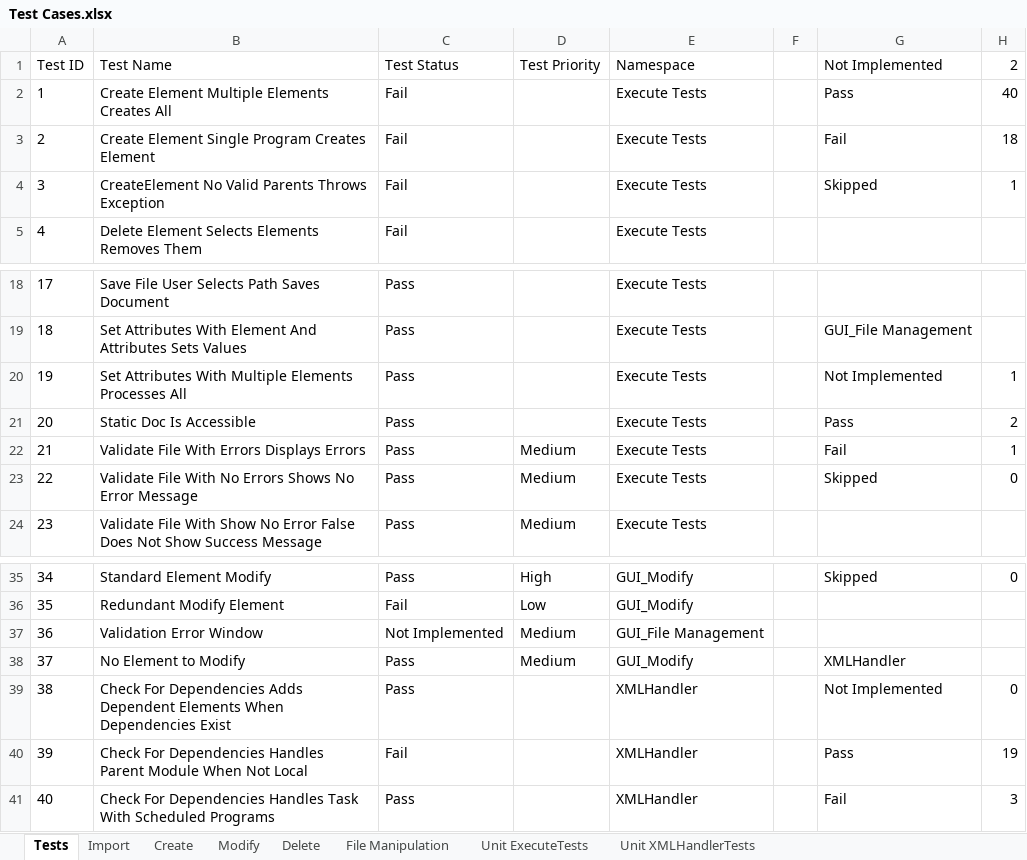
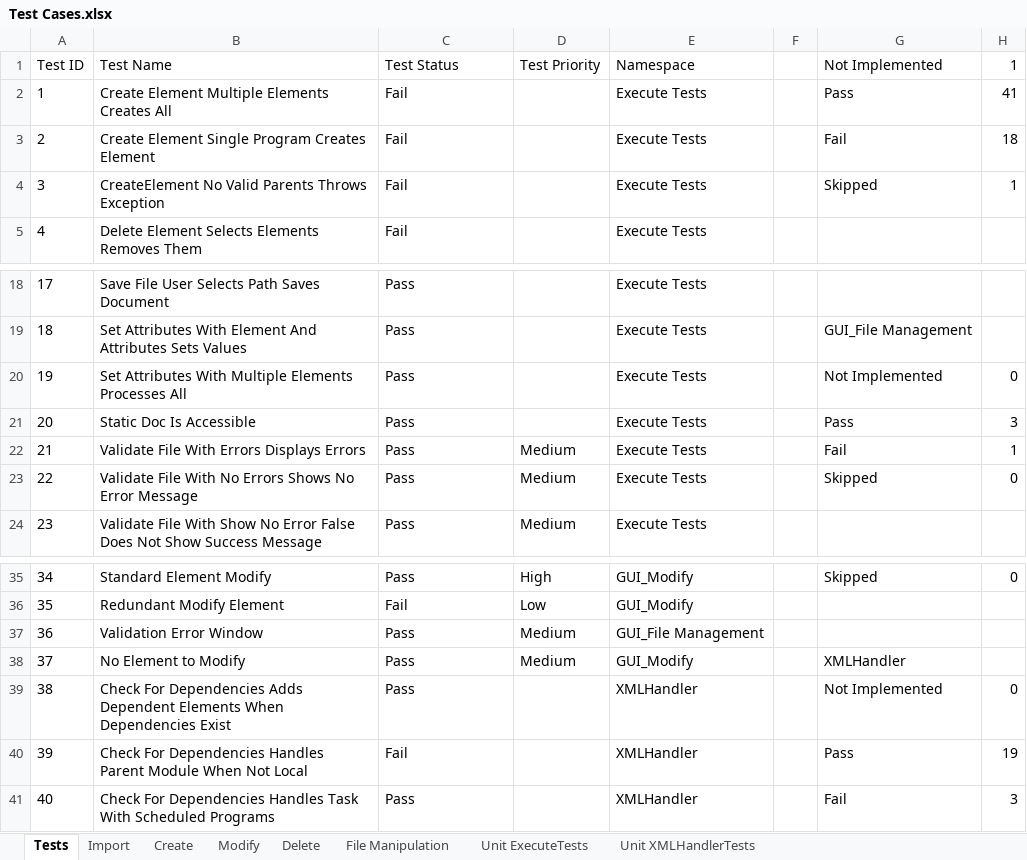
Before and after one commit to CorbinFerguson/ThesisBuildTool, an Excel workbook: Test Cases.xlsx, sheet Tests, drawn as a sheet; only a part is shown, gaps mark what is left out; values as stored, in another font and other column widths than the file's, no borders; charts and pictures and conditional formats and table styles not drawn; the diff names each change by its address in the sheet, - before the commit and + after, or states it on an @@ line.

```diff
--- a/Test Cases.xlsx (sheet Tests)
+++ b/Test Cases.xlsx (sheet Tests)
-H1: 2
+H1: 1
-H2: 40
+H2: 41
-H20: 1
+H20: 0
-H21: 2
+H21: 3
-C37: Not Implemented
+C37: Pass
```
Also changed, not shown: charts or pictures, 1 other file.
